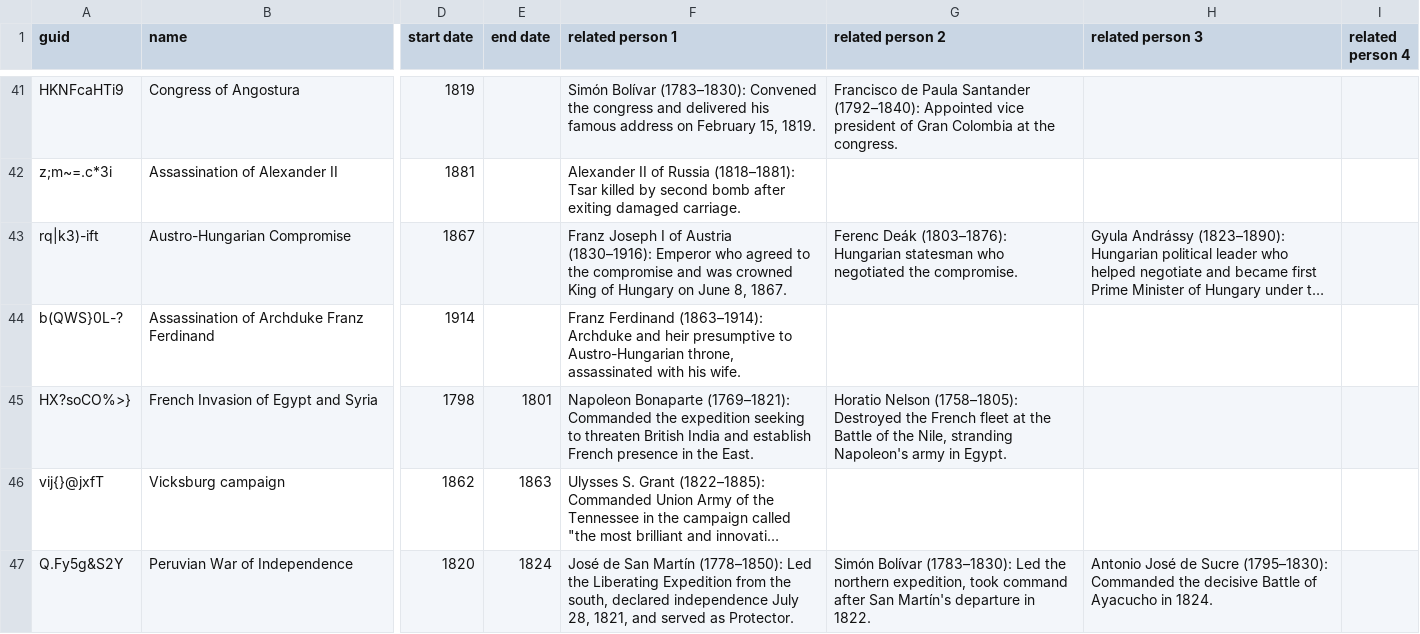
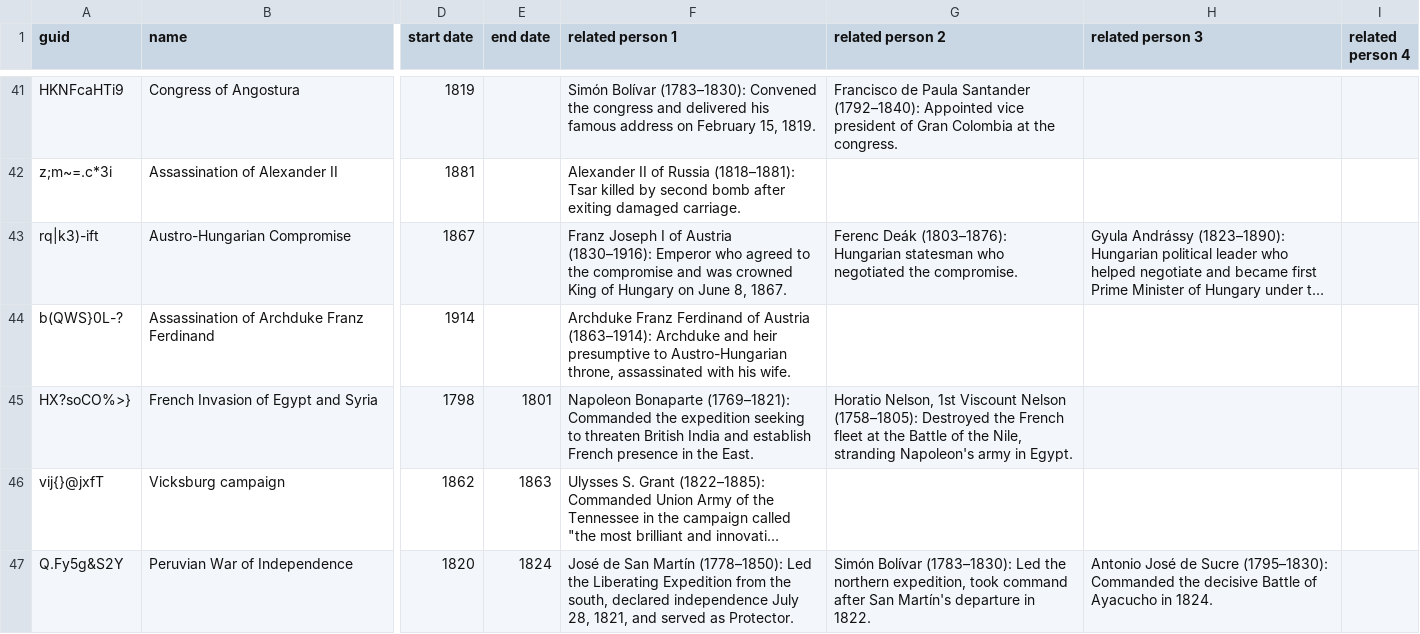
Before and after one commit to omarkohl/ultimate-history, a CSV file: src/data/Ultimate History | Event.csv, drawn as a sheet; only a part is shown, gaps mark what is left out; long unchanged cells end in …; the diff covers the shown part only; the diff names each change by its address in the sheet, - before the commit and + after, or states it on an @@ line.

Commit message:
feat(data): add more data for people

```diff
--- a/src/data/Ultimate History | Event.csv
+++ b/src/data/Ultimate History | Event.csv
-F44 (related person 1): Franz Ferdinand (1863–1914): Archduke…
+F44 (related person 1): Archduke Franz Ferdinand of Austria (1863–1914): Archduke…
-G45 (related person 2): Horatio Nelson (1758–1805):…
+G45 (related person 2): Horatio Nelson, 1st Viscount Nelson (1758–1805):…
```
Also changed, not shown: 2 added rows and 1 edited cell elsewhere in this file, 2 other files.
